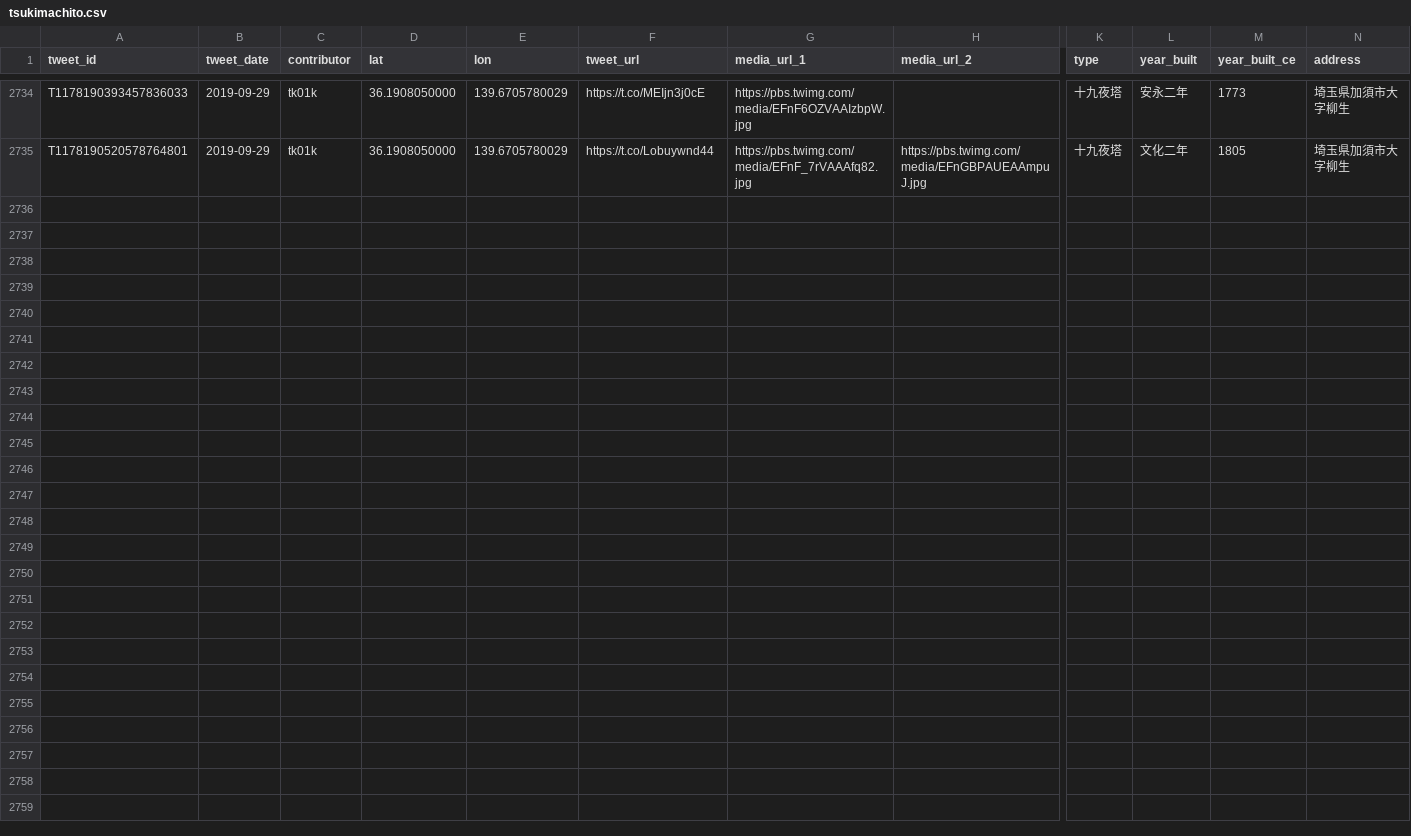
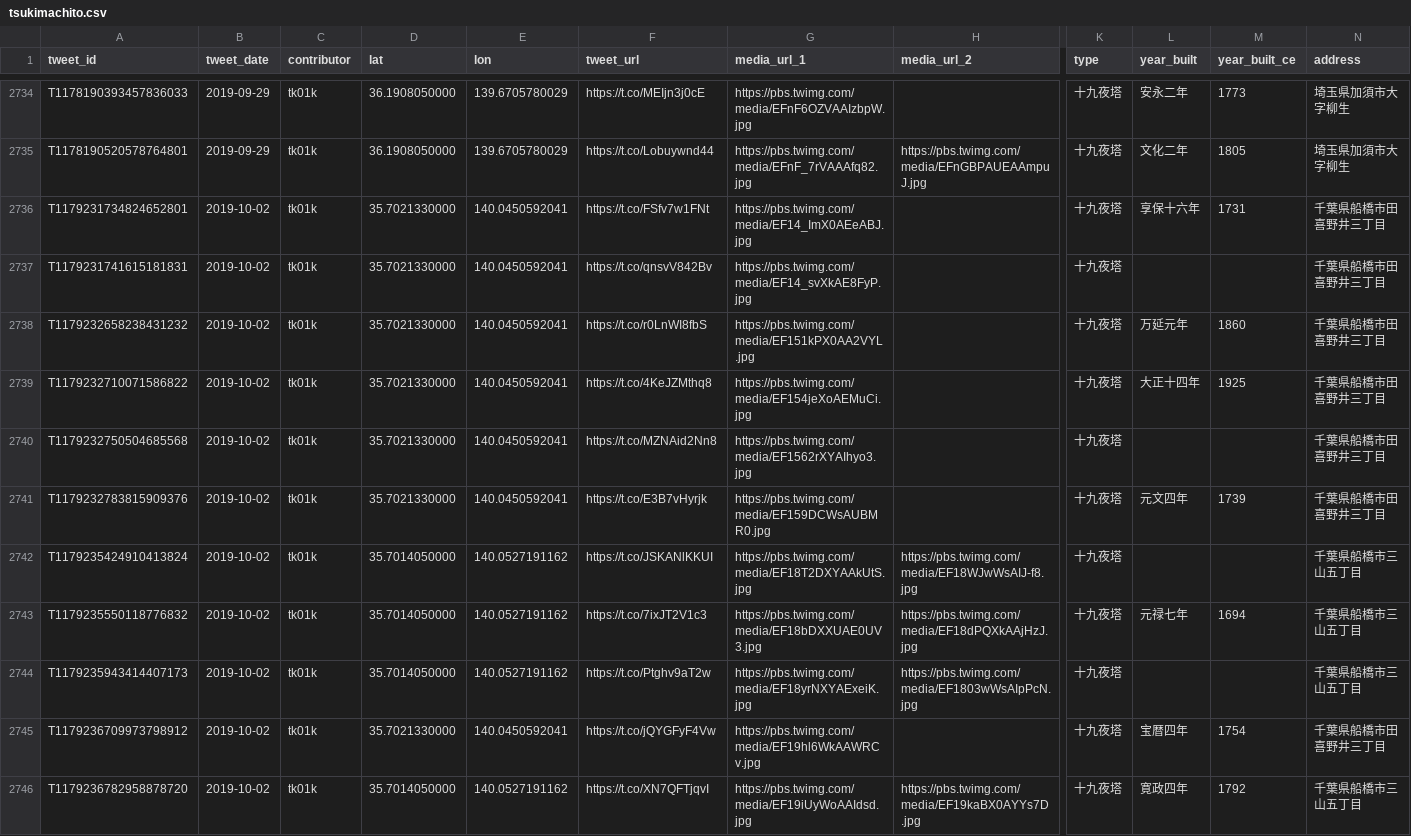
Before and after one commit to midoriit/tsukimachito, a CSV file: tsukimachito.csv, drawn as a sheet; only a part is shown, gaps mark what is left out; rows hold the shown columns only; the diff names each change by its address in the sheet, - before the commit and + after, or states it on an @@ line.

```diff
--- a/tsukimachito.csv
+++ b/tsukimachito.csv
+row 2736: T1179231734824652801 | 2019-10-02 | tk01k | 35.7021330000 | 140.0450592041 | https://t.co/FSfv7w1FNt | https://pbs.twimg.com/media/EF14_ImX0AEeABJ.jpg |  | 十九夜塔 | 享保十六年 | 1731 | 千葉県船橋市田喜野井三丁目
+row 2737: T1179231741615181831 | 2019-10-02 | tk01k | 35.7021330000 | 140.0450592041 | https://t.co/qnsvV842Bv | https://pbs.twimg.com/media/EF14_svXkAE8FyP.jpg |  | 十九夜塔 |  |  | 千葉県船橋市田喜野井三丁目
+row 2738: T1179232658238431232 | 2019-10-02 | tk01k | 35.7021330000 | 140.0450592041 | https://t.co/r0LnWI8fbS | https://pbs.twimg.com/media/EF151kPX0AA2VYL.jpg |  | 十九夜塔 | 万延元年 | 1860 | 千葉県船橋市田喜野井三丁目
+row 2739: T1179232710071586822 | 2019-10-02 | tk01k | 35.7021330000 | 140.0450592041 | https://t.co/4KeJZMthq8 | https://pbs.twimg.com/media/EF154jeXoAEMuCi.jpg |  | 十九夜塔 | 大正十四年 | 1925 | 千葉県船橋市田喜野井三丁目
+row 2740: T1179232750504685568 | 2019-10-02 | tk01k | 35.7021330000 | 140.0450592041 | https://t.co/MZNAid2Nn8 | https://pbs.twimg.com/media/EF1562rXYAIhyo3.jpg |  | 十九夜塔 |  |  | 千葉県船橋市田喜野井三丁目
+row 2741: T1179232783815909376 | 2019-10-02 | tk01k | 35.7021330000 | 140.0450592041 | https://t.co/E3B7vHyrjk | https://pbs.twimg.com/media/EF159DCWsAUBMR0.jpg |  | 十九夜塔 | 元文四年 | 1739 | 千葉県船橋市田喜野井三丁目
+row 2742: T1179235424910413824 | 2019-10-02 | tk01k | 35.7014050000 | 140.0527191162 | https://t.co/JSKANlKKUI | https://pbs.twimg.com/media/EF18T2DXYAAkUtS.jpg | https://pbs.twimg.com/media/EF18WJwWsAIJ-f8.jpg | 十九夜塔 |  |  | 千葉県船橋市三山五丁目
+row 2743: T1179235550118776832 | 2019-10-02 | tk01k | 35.7014050000 | 140.0527191162 | https://t.co/7ixJT2V1c3 | https://pbs.twimg.com/media/EF18bDXXUAE0UV3.jpg | https://pbs.twimg.com/media/EF18dPQXkAAjHzJ.jpg | 十九夜塔 | 元禄七年 | 1694 | 千葉県船橋市三山五丁目
+row 2744: T1179235943414407173 | 2019-10-02 | tk01k | 35.7014050000 | 140.0527191162 | https://t.co/Ptghv9aT2w | https://pbs.twimg.com/media/EF18yrNXYAExeiK.jpg | https://pbs.twimg.com/media/EF1803wWsAIpPcN.jpg | 十九夜塔 |  |  | 千葉県船橋市三山五丁目
+row 2745: T1179236709973798912 | 2019-10-02 | tk01k | 35.7021330000 | 140.0450592041 | https://t.co/jQYGFyF4Vw | https://pbs.twimg.com/media/EF19hl6WkAAWRCv.jpg |  | 十九夜塔 | 宝暦四年 | 1754 | 千葉県船橋市田喜野井三丁目
+row 2746: T1179236782958878720 | 2019-10-02 | tk01k | 35.7014050000 | 140.0527191162 | https://t.co/XN7QFTjqvI | https://pbs.twimg.com/media/EF19iUyWoAAIdsd.jpg | https://pbs.twimg.com/media/EF19kaBX0AYYs7D.jpg | 十九夜塔 | 寛政四年 | 1792 | 千葉県船橋市三山五丁目
```
Also changed, not shown: 2 other files.
